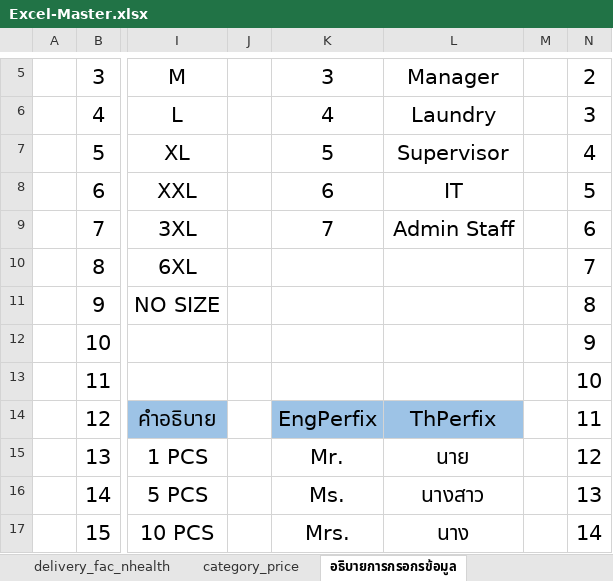
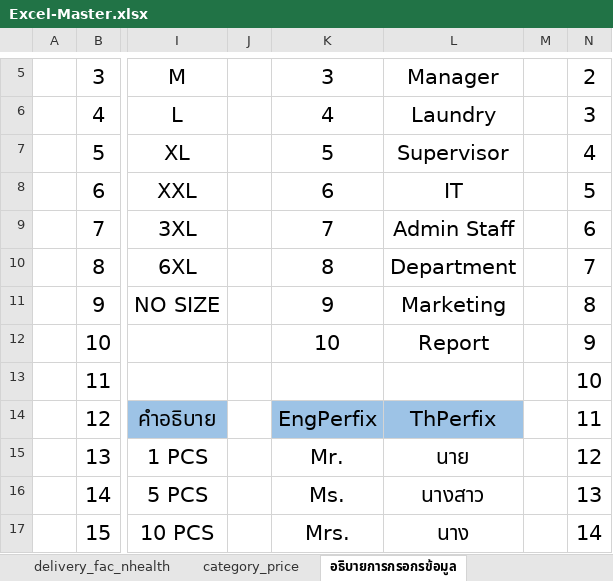
Before and after one commit to porajap/linen, an Excel workbook: report/excel/Excel-Master.xlsx, sheet อธิบายการกรอกรข้อมูล, drawn as a sheet; only a part is shown, gaps mark what is left out; values as stored, in another font and other column widths than the file's, no borders; the diff names each change by its address in the sheet, - before the commit and + after, or states it on an @@ line.

```diff
--- a/report/excel/Excel-Master.xlsx (sheet อธิบายการกรอกรข้อมูล)
+++ b/report/excel/Excel-Master.xlsx (sheet อธิบายการกรอกรข้อมูล)
-K10: (empty)
+K10: 8
-L10: (empty)
+L10: Department
-K11: (empty)
+K11: 9
-L11: (empty)
+L11: Marketing
-K12: (empty)
+K12: 10
-L12: (empty)
+L12: Report
```
Also changed, not shown: sheet site, sheet users, sheet item, sheet factory, sheet department, sheet grouphpt, 7 more sheets, 3 other files.
